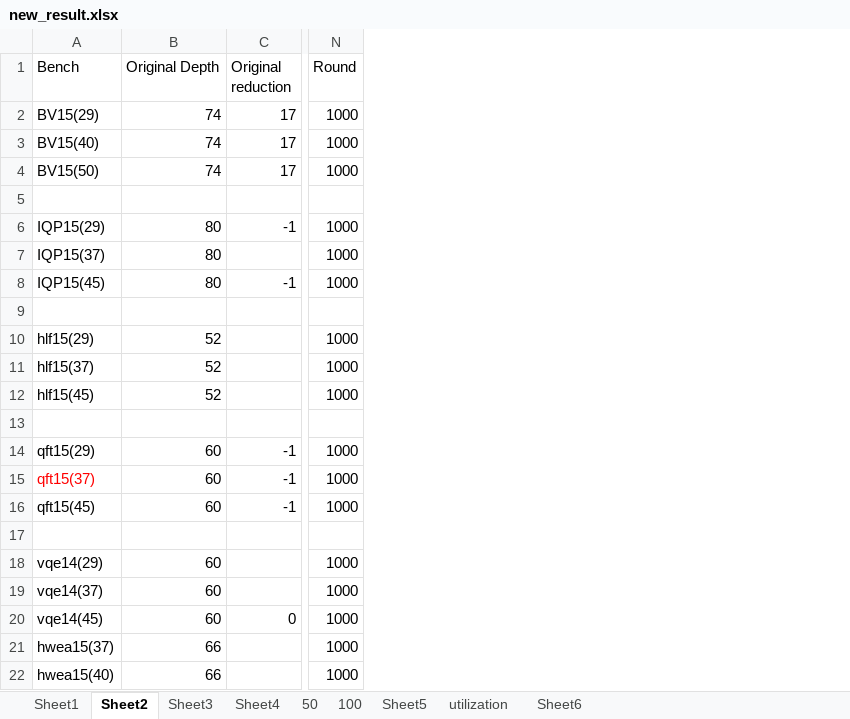
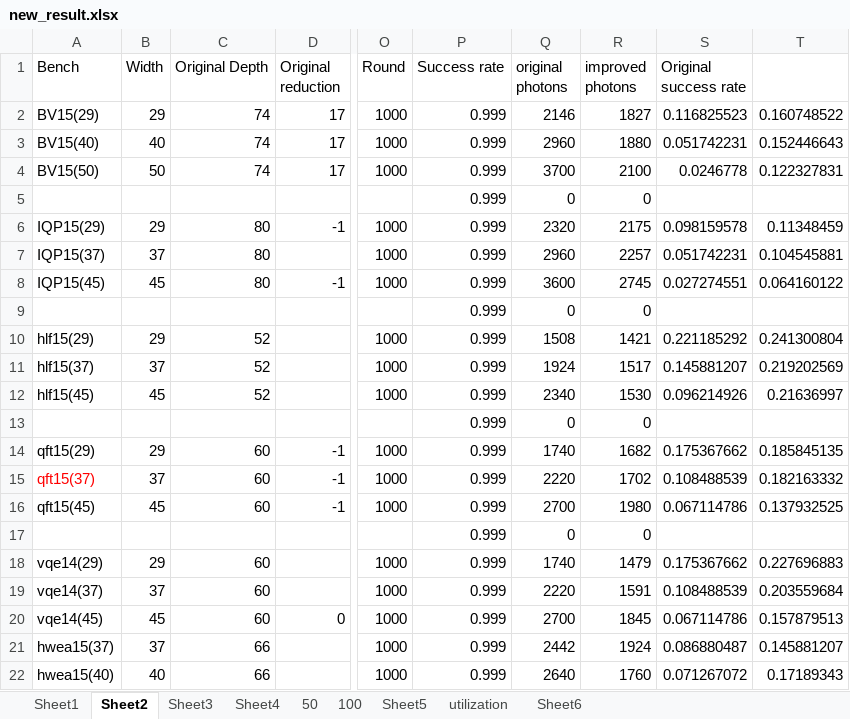
Before and after one commit to PittYHL/DP_MBQC, an Excel workbook: example/new_result.xlsx, sheet Sheet2, drawn as a sheet; only a part is shown, gaps mark what is left out; values as stored, in another font and other column widths than the file's, no borders; rows hold the shown columns only; the diff covers the shown part only; the diff names each change by its address in the sheet, - before the commit and + after, or states it on an @@ line.

```diff
--- a/example/new_result.xlsx (sheet Sheet2)
+++ b/example/new_result.xlsx (sheet Sheet2)
+column B (Width), rows 2-22: 29 | 40 | 50 |  | 29 | 37 | 45 |  | 29 | 37 | 45 |  | 29 | 37 | 45 |  | 29 | 37 | 45 | 37 | 40
+column P (Success rate), rows 2-22: all 0.999
+column Q (original photons), rows 2-22: 2146 | 2960 | 3700 | 0 | 2320 | 2960 | 3600 | 0 | 1508 | 1924 | 2340 | 0 | 1740 | 2220 | 2700 | 0 | 1740 | 2220 | 2700 | 2442 | 2640
+column R (improved photons), rows 2-22: 1827 | 1880 | 2100 | 0 | 2175 | 2257 | 2745 | 0 | 1421 | 1517 | 1530 | 0 | 1682 | 1702 | 1980 | 0 | 1479 | 1591 | 1845 | 1924 | 1760
+column S (Original success rate), rows 2-22: 0.116825523 | 0.051742231 | 0.0246778 |  | 0.098159578 | 0.051742231 | 0.027274551 |  | 0.221185292 | 0.145881207 | 0.096214926 |  | 0.175367662 | 0.108488539 | 0.067114786 |  | 0.175367662 | 0.108488539 | 0.067114786 | 0.086880487 | 0.071267072
+column T, rows 2-22: 0.160748522 | 0.152446643 | 0.122327831 |  | 0.11348459 | 0.104545881 | 0.064160122 |  | 0.241300804 | 0.219202569 | 0.21636997 |  | 0.185845135 | 0.182163332 | 0.137932525 |  | 0.227696883 | 0.203559684 | 0.157879513 | 0.145881207 | 0.17189343
-row 5: (empty)
+row 5:  |  |  |  |  | 0.999 | 0 | 0
-row 9: (empty)
+row 9:  |  |  |  |  | 0.999 | 0 | 0
-row 13: (empty)
+row 13:  |  |  |  |  | 0.999 | 0 | 0
-row 17: (empty)
+row 17:  |  |  |  |  | 0.999 | 0 | 0
```
Also changed, not shown: 13 added rows, 13 removed rows and 8 edited cells elsewhere in this sheet, sheet Sheet1, sheet Sheet3, formulas that keep their value, charts or pictures, example/sensitivity_result.xlsx, 5 other files.
